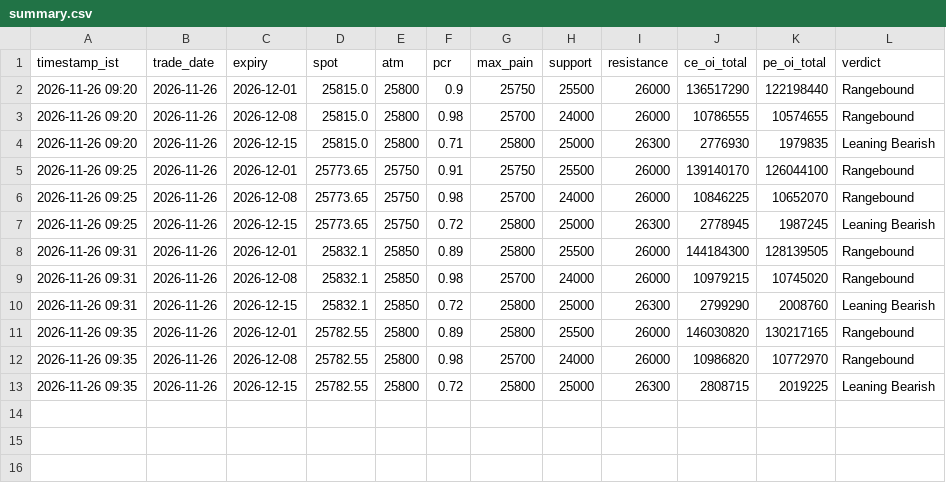
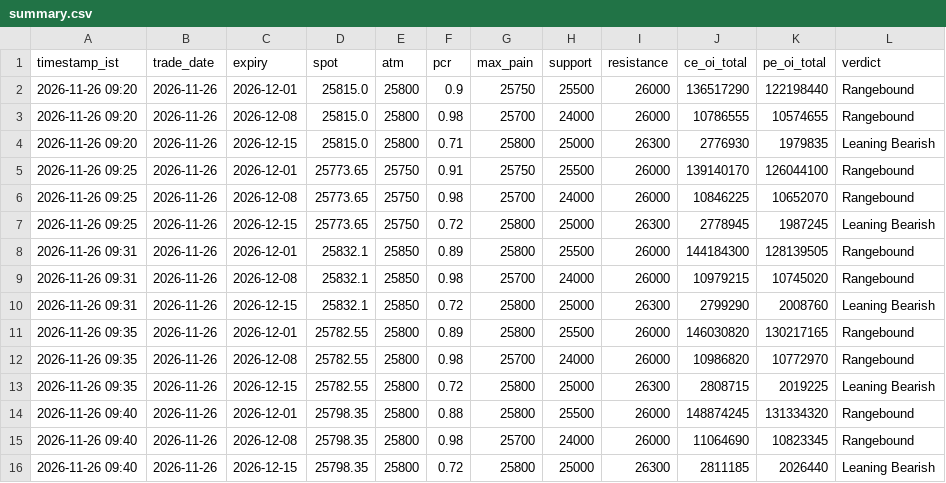
Before and after one commit to ddtambe/Nifty50_Options, a CSV file: data/2026-11-26/summary.csv, drawn as a sheet.

```diff
--- a/data/2026-11-26/summary.csv
+++ b/data/2026-11-26/summary.csv
@@ -13 +13,4 @@ timestamp_ist,trade_date,expiry,spot,atm,pcr,max_pain,support,resistance,ce_oi_t
 2026-11-26 09:35,2026-11-26,2026-12-15,25782.55,25800,0.72,25800,25000,26300,2808715,2019225,Leaning Bearish
+2026-11-26 09:40,2026-11-26,2026-12-01,25798.35,25800,0.88,25800,25500,26000,148874245,131334320,Rangebound
+2026-11-26 09:40,2026-11-26,2026-12-08,25798.35,25800,0.98,25700,24000,26000,11064690,10823345,Rangebound
+2026-11-26 09:40,2026-11-26,2026-12-15,25798.35,25800,0.72,25800,25000,26300,2811185,2026440,Leaning Bearish
```
Also changed, not shown: data/2026-11-26/2026-12-01_buildup.csv, data/2026-11-26/2026-12-01_raw.csv, 7 other files.
